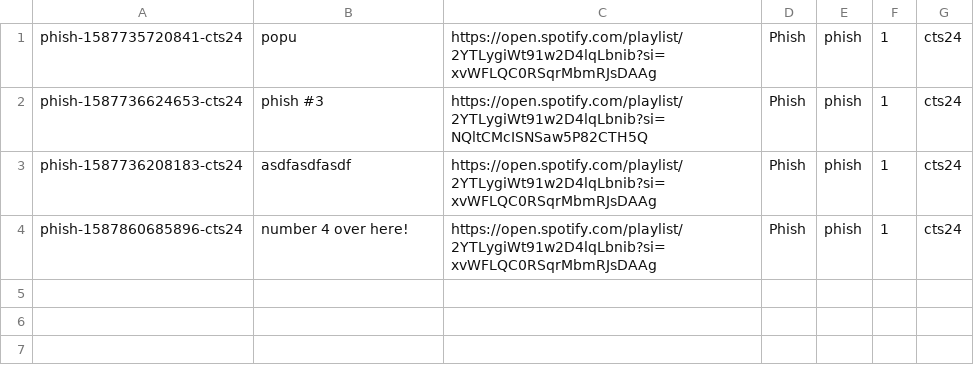
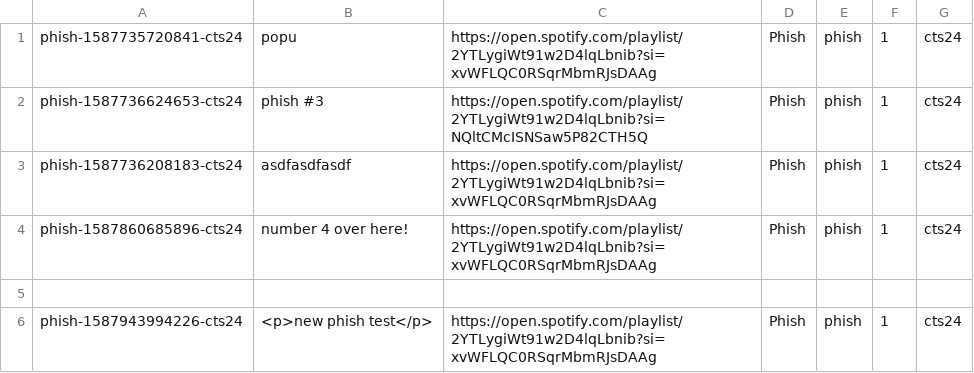
Before and after one commit to cts5ws/gg-persist-test, a CSV file: store/phish/data.csv, drawn as a sheet; the diff names each change by its address in the sheet, - before the commit and + after, or states it on an @@ line.

Commit message:
New entry for phish

```diff
--- a/store/phish/data.csv
+++ b/store/phish/data.csv
+row 5: (empty)
+row 6: phish-1587943994226-cts24 | <p>new phish test</p> | https://open.spotify.com/playlist/2YTLygiWt91w2D4lqLbnib?si=xvWFLQC0RSqrMbmRJsDAAg | Phish | phish | 1 | cts24
```
